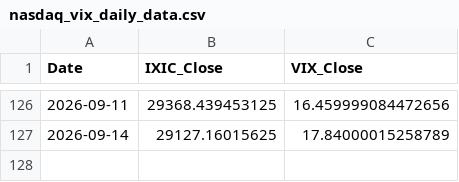
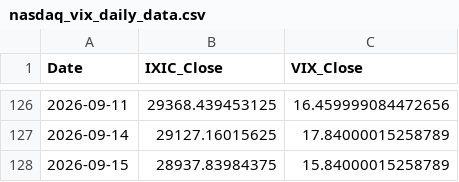
Before and after one commit to Sara4403/nasdaq_vix_daily_monitor, a CSV file: nasdaq_vix_daily_data.csv, drawn as a sheet; only a part is shown, gaps mark what is left out; the diff names each change by its address in the sheet, - before the commit and + after, or states it on an @@ line.

```diff
--- a/nasdaq_vix_daily_data.csv
+++ b/nasdaq_vix_daily_data.csv
+row 128: 2026-09-15 | 28937.83984375 | 15.84000015258789
```
Also changed, not shown: nasdaq_vix_monitor_summary.csv, 1 other file.
